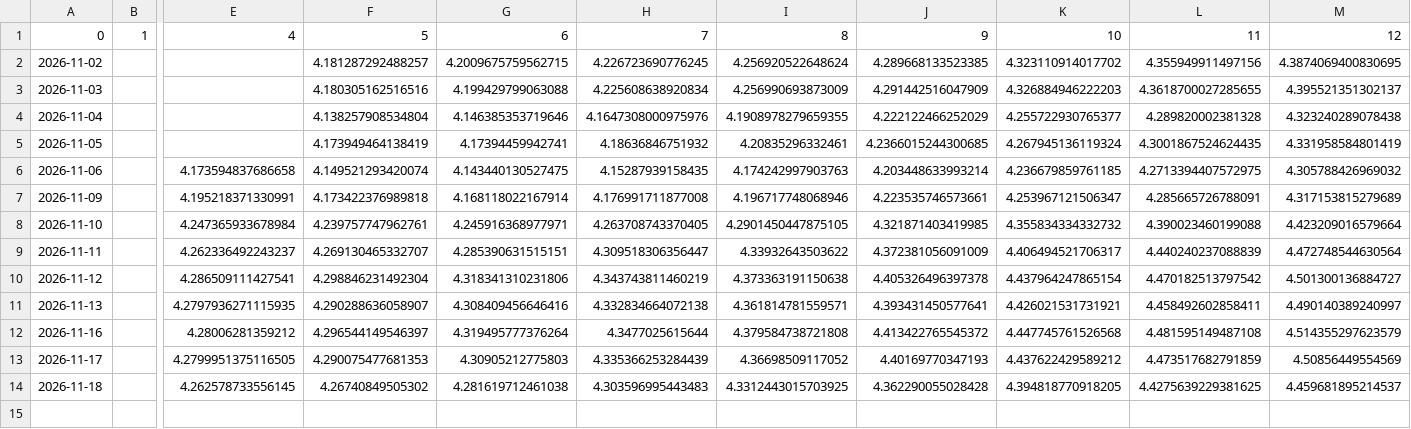
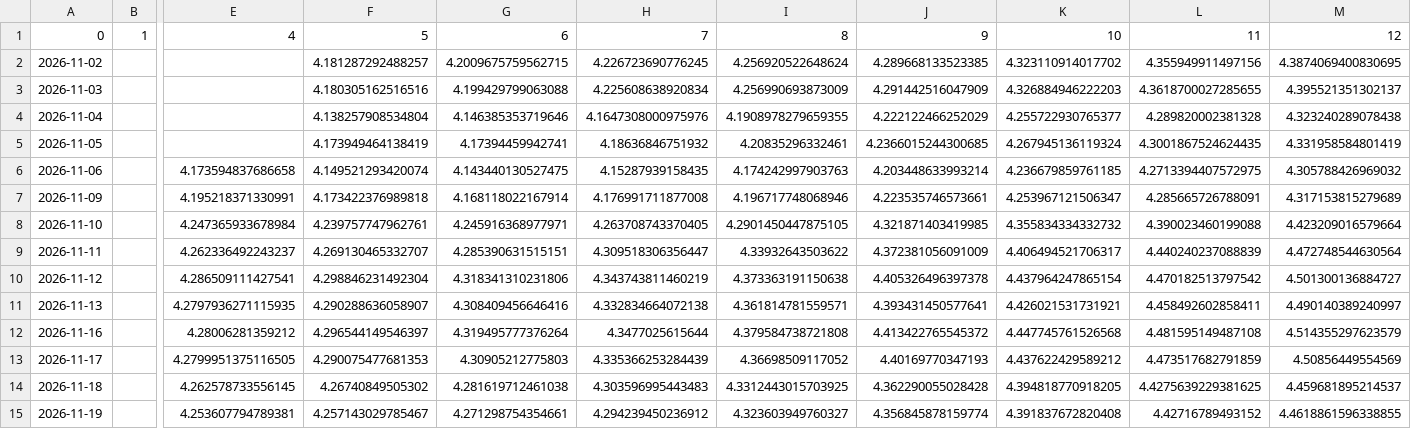
Before and after one commit to joshberelowitz-hub/fm-7k2q, a CSV file: data/curve_uk_daily.csv, drawn as a sheet; only a part is shown, gaps mark what is left out; rows hold the shown columns only; the diff names each change by its address in the sheet, - before the commit and + after, or states it on an @@ line.

```diff
--- a/data/curve_uk_daily.csv
+++ b/data/curve_uk_daily.csv
+row 15: 2026-11-19 |  | 4.253607794789381 | 4.257143029785467 | 4.271298754354661 | 4.294239450236912 | 4.323603949760327 | 4.356845878159774 | 4.391837672820408 | 4.42716789493152 | 4.4618861596338855
```
Also changed, not shown: data/curve_jp_mof.csv, data/yahoo_DXY.csv, 12 other files.
